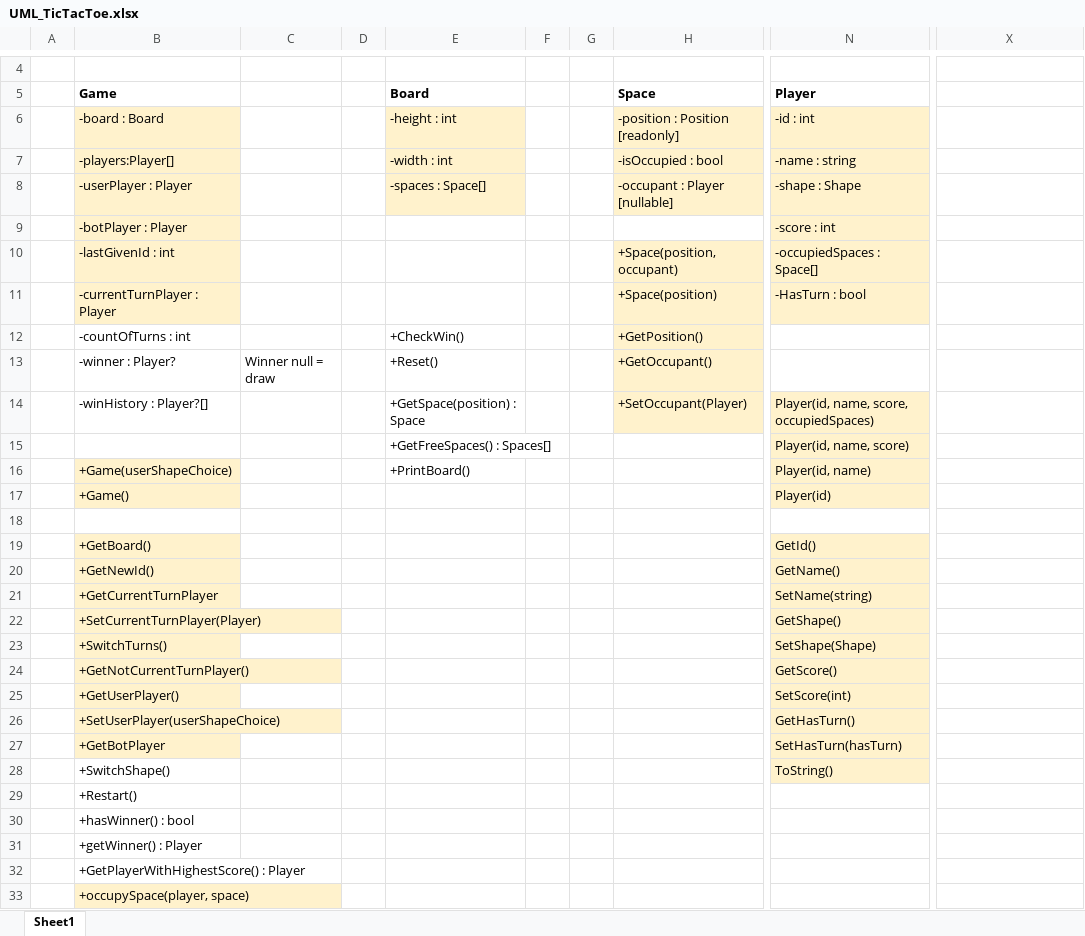
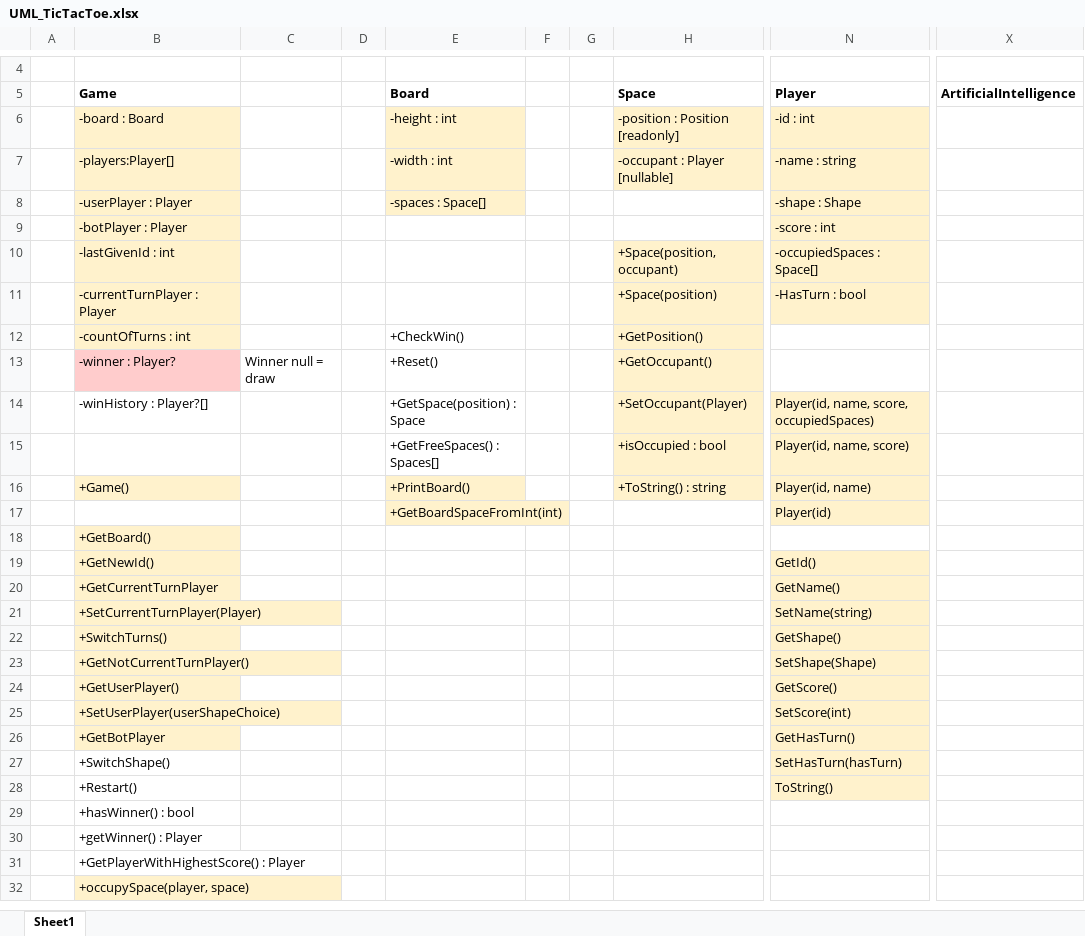
Before and after one commit to milolucero/TicTacToe, an Excel workbook: UML_TicTacToe.xlsx, sheet Sheet1, drawn as a sheet; only a part is shown, gaps mark what is left out; values as stored, in another font and other column widths than the file's, no borders; removed rows and columns are numbered as before the commit, all else as after; rows hold the shown columns only; the diff covers the shown part only; the diff names each change by its address in the sheet, - before the commit and + after, or states it on an @@ line.

```diff
--- a/UML_TicTacToe.xlsx (sheet Sheet1)
+++ b/UML_TicTacToe.xlsx (sheet Sheet1)
-X5: (empty)
+X5: ArtificialIntelligence
-H7 (Space): -isOccupied : bool
+H7 (Space): -occupant : Player [nullable]
-H8 (Space): -occupant : Player [nullable]
+H8 (Space): (empty)
-H8 fill: #FFF2CC
+H8 fill: none
-B12 fill: none
+B12 fill: #FFF2CC
-B13 fill: none
+B13 fill: #FFCCCC
-H15 (Space): (empty)
+H15 (Space): +isOccupied : bool
-H15 fill: none
+H15 fill: #FFF2CC
-row 16:  | +Game(userShapeChoice) |  |  | +PrintBoard() |  |  |  | Player(id, name)
-E16 (Board): (empty)
+E16 (Board): +PrintBoard()
-E16:E17 fill: none
+E16:E17 fill: #FFF2CC
-H16 (Space): (empty)
+H16 (Space): +ToString() : string
-H16 fill: none
+H16 fill: #FFF2CC
-N16 (Player): Player(id)
+N16 (Player): Player(id, name)
-row 17: (empty)
+row 17:  |  |  |  | +GetBoardSpaceFromInt(int) |  |  |  | Player(id)
-N17 fill: none
+N17 fill: #FFF2CC
-N18 (Player): GetId()
+N18 (Player): (empty)
-N18 fill: #FFF2CC
+N18 fill: none
-N19 (Player): GetName()
+N19 (Player): GetId()
-N20 (Player): SetName(string)
+N20 (Player): GetName()
-N21 (Player): GetShape()
+N21 (Player): SetName(string)
-N22 (Player): SetShape(Shape)
+N22 (Player): GetShape()
-N23 (Player): GetScore()
+N23 (Player): SetShape(Shape)
-N24 (Player): SetScore(int)
+N24 (Player): GetScore()
-N25 (Player): GetHasTurn()
+N25 (Player): SetScore(int)
-N26 (Player): SetHasTurn(hasTurn)
+N26 (Player): GetHasTurn()
-N27 (Player): ToString()
+N27 (Player): SetHasTurn(hasTurn)
-N28 (Player): (empty)
+N28 (Player): ToString()
-N28 fill: none
+N28 fill: #FFF2CC
```
Also changed, not shown: 2 added rows and cell formats elsewhere in this sheet, 2 other files.
